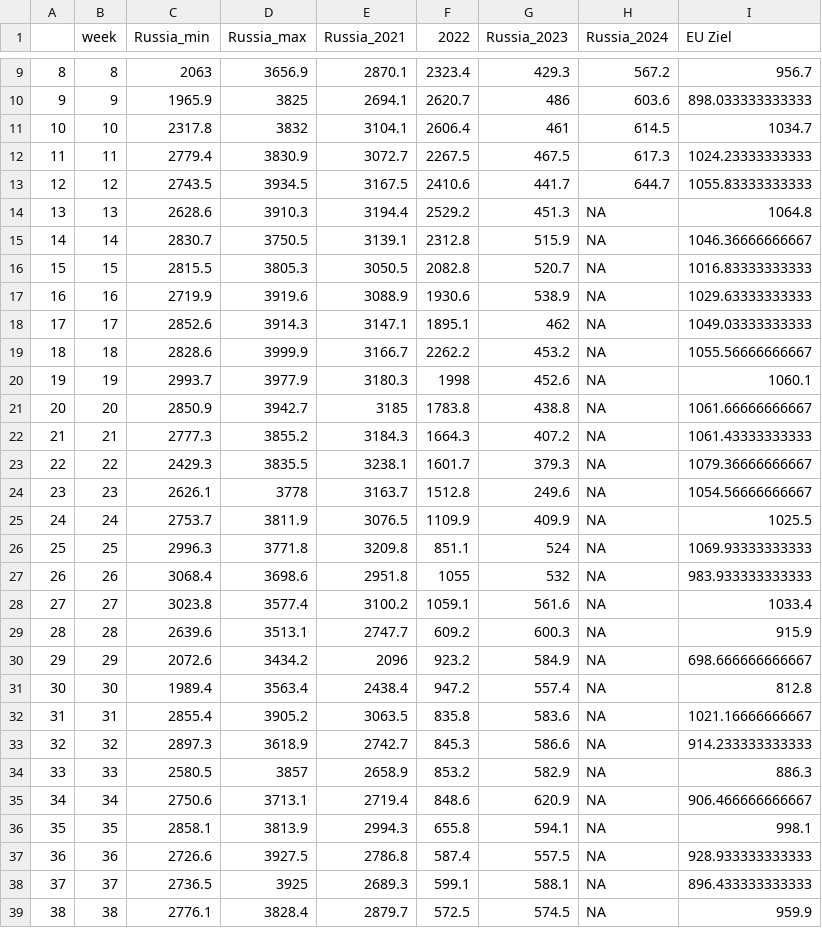
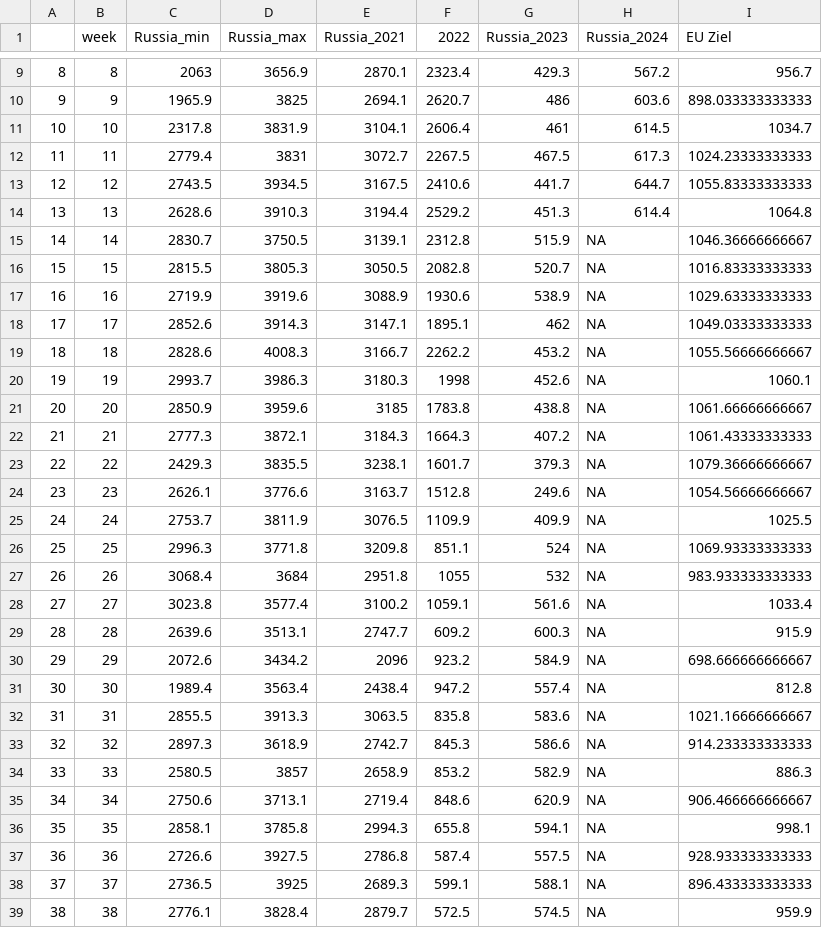
Before and after one commit to dstDatenjournalismus/2022-09-energieDashboard, a CSV file: R/output/natural_gas_russia_europe.csv, drawn as a sheet; only a part is shown, gaps mark what is left out; the diff covers the shown part only.

```diff
--- a/R/output/natural_gas_russia_europe.csv
+++ b/R/output/natural_gas_russia_europe.csv
@@ -10,6 +10,6 @@
 "9",9,1965.9,3825,2694.1,2620.7,486,603.6,898.033333333333
-"10",10,2317.8,3832,3104.1,2606.4,461,614.5,1034.7
-"11",11,2779.4,3830.9,3072.7,2267.5,467.5,617.3,1024.23333333333
+"10",10,2317.8,3831.9,3104.1,2606.4,461,614.5,1034.7
+"11",11,2779.4,3831,3072.7,2267.5,467.5,617.3,1024.23333333333
 "12",12,2743.5,3934.5,3167.5,2410.6,441.7,644.7,1055.83333333333
-"13",13,2628.6,3910.3,3194.4,2529.2,451.3,NA,1064.8
+"13",13,2628.6,3910.3,3194.4,2529.2,451.3,614.4,1064.8
 "14",14,2830.7,3750.5,3139.1,2312.8,515.9,NA,1046.36666666667
@@ -18,11 +18,11 @@
 "17",17,2852.6,3914.3,3147.1,1895.1,462,NA,1049.03333333333
-"18",18,2828.6,3999.9,3166.7,2262.2,453.2,NA,1055.56666666667
-"19",19,2993.7,3977.9,3180.3,1998,452.6,NA,1060.1
-"20",20,2850.9,3942.7,3185,1783.8,438.8,NA,1061.66666666667
-"21",21,2777.3,3855.2,3184.3,1664.3,407.2,NA,1061.43333333333
+"18",18,2828.6,4008.3,3166.7,2262.2,453.2,NA,1055.56666666667
+"19",19,2993.7,3986.3,3180.3,1998,452.6,NA,1060.1
+"20",20,2850.9,3959.6,3185,1783.8,438.8,NA,1061.66666666667
+"21",21,2777.3,3872.1,3184.3,1664.3,407.2,NA,1061.43333333333
 "22",22,2429.3,3835.5,3238.1,1601.7,379.3,NA,1079.36666666667
-"23",23,2626.1,3778,3163.7,1512.8,249.6,NA,1054.56666666667
+"23",23,2626.1,3776.6,3163.7,1512.8,249.6,NA,1054.56666666667
 "24",24,2753.7,3811.9,3076.5,1109.9,409.9,NA,1025.5
 "25",25,2996.3,3771.8,3209.8,851.1,524,NA,1069.93333333333
-"26",26,3068.4,3698.6,2951.8,1055,532,NA,983.933333333333
+"26",26,3068.4,3684,2951.8,1055,532,NA,983.933333333333
 "27",27,3023.8,3577.4,3100.2,1059.1,561.6,NA,1033.4
@@ -31,3 +31,3 @@
 "30",30,1989.4,3563.4,2438.4,947.2,557.4,NA,812.8
-"31",31,2855.4,3905.2,3063.5,835.8,583.6,NA,1021.16666666667
+"31",31,2855.5,3913.3,3063.5,835.8,583.6,NA,1021.16666666667
 "32",32,2897.3,3618.9,2742.7,845.3,586.6,NA,914.233333333333
@@ -35,3 +35,3 @@
 "34",34,2750.6,3713.1,2719.4,848.6,620.9,NA,906.466666666667
-"35",35,2858.1,3813.9,2994.3,655.8,594.1,NA,998.1
+"35",35,2858.1,3785.8,2994.3,655.8,594.1,NA,998.1
 "36",36,2726.6,3927.5,2786.8,587.4,557.5,NA,928.933333333333
```
Also changed, not shown: 4 edited cells elsewhere in this file.
